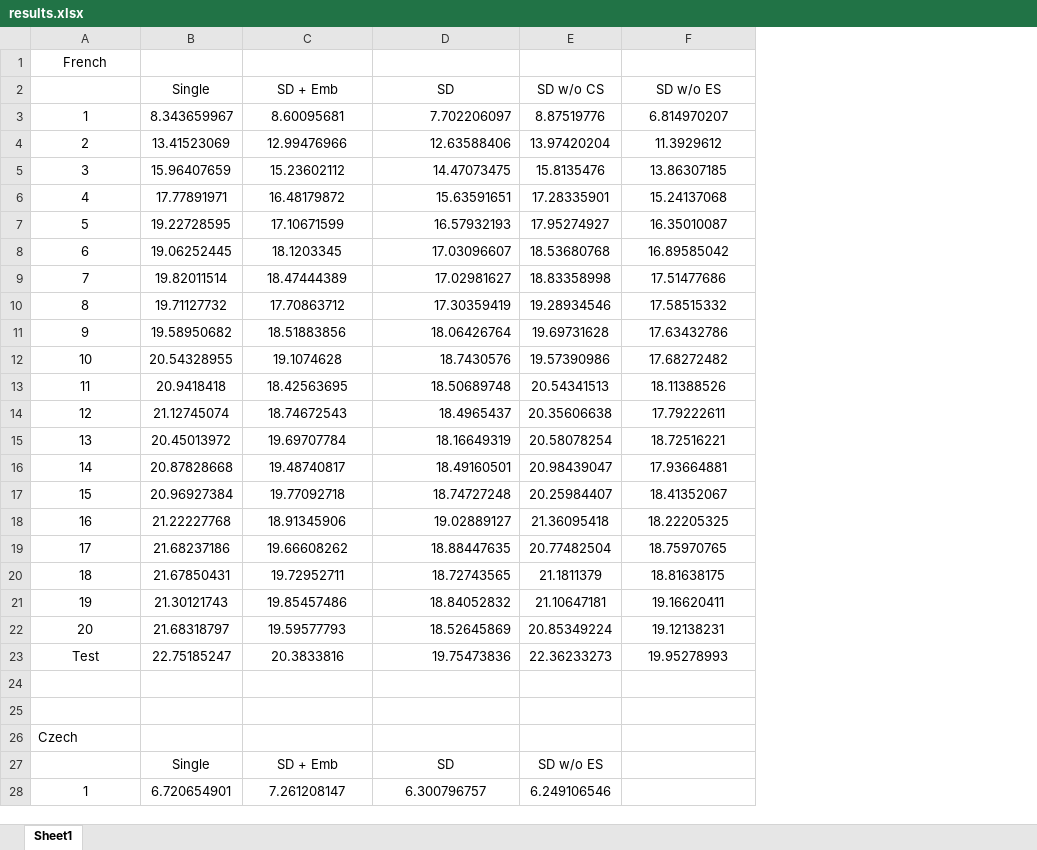
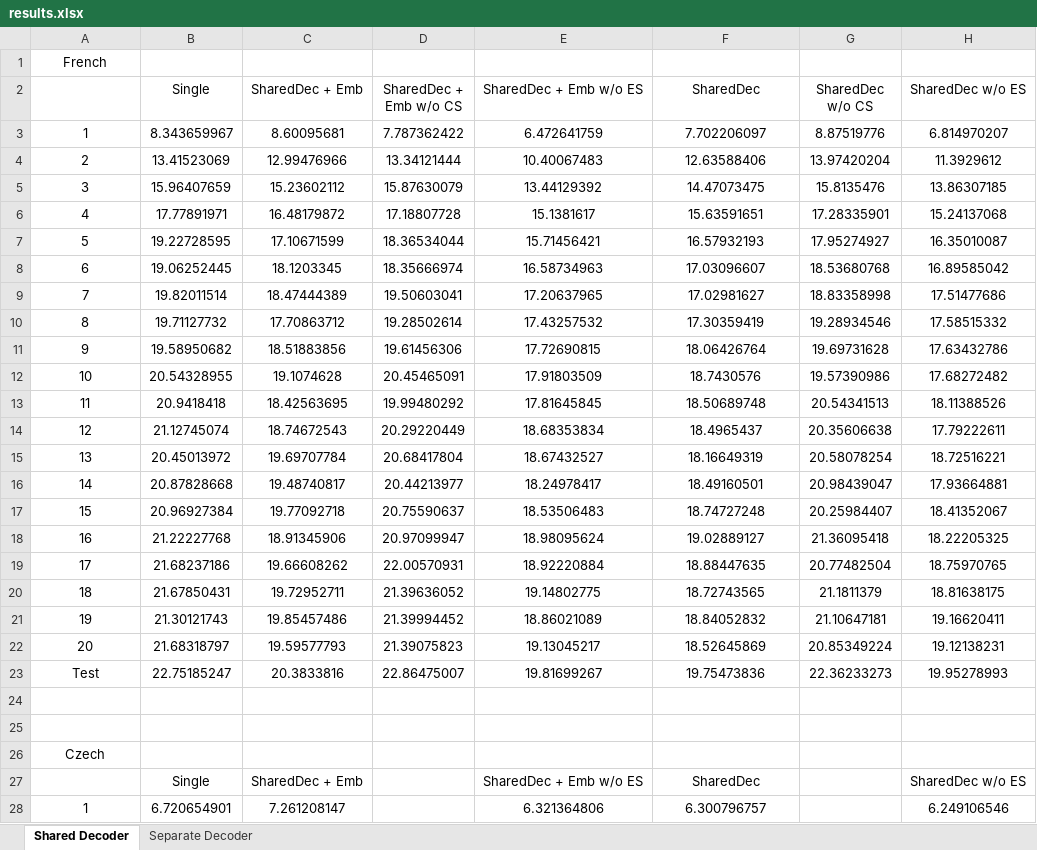
Before and after one commit to sxyao/MT-Final-Project, an Excel workbook: results.xlsx, sheet Shared Decoder, drawn as a sheet; only a part is shown; values as stored, in another font and other column widths than the file's, no borders; addresses are those after the commit; the diff covers the shown part only; the diff names each change by its address in the sheet, - before the commit and + after, or states it on an @@ line.

```diff
--- a/results.xlsx (sheet Shared Decoder)
+++ b/results.xlsx (sheet Shared Decoder)
-sheet tab: Sheet1
+sheet tab: Shared Decoder
+sheet tab: Separate Decoder
+column D (SharedDec + Emb w/o CS), rows 3-23: 7.787362422 | 13.34121444 | 15.87630079 | 17.18807728 | 18.36534044 | 18.35666974 | 19.50603041 | 19.28502614 | 19.61456306 | 20.45465091 | 19.99480292 | 20.29220449 | 20.68417804 | 20.44213977 | 20.75590637 | 20.97099947 | 22.00570931 | 21.39636052 | 21.39994452 | 21.39075823 | 22.86475007
+column E (SharedDec + Emb w/o ES), rows 3-28: 6.472641759 | 10.40067483 | 13.44129392 | 15.1381617 | 15.71456421 | 16.58734963 | 17.20637965 | 17.43257532 | 17.72690815 | 17.91803509 | 17.81645845 | 18.68353834 | 18.67432527 | 18.24978417 | 18.53506483 | 18.98095624 | 18.92220884 | 19.14802775 | 18.86021089 | 19.13045217 | 19.81699267 |  |  |  | SharedDec + Emb w/o ES | 6.321364806
-C2: SD + Emb
+C2: SharedDec + Emb
-F2: SD
+F2: SharedDec
-G2: SD w/o CS
+G2: SharedDec w/o CS
-H2: SD w/o ES
+H2: SharedDec w/o ES
-F3:F23 alignment: right
+F3:F23 alignment: center
-A26 alignment: left
+A26 alignment: center
-C27 (SharedDec + Emb): SD + Emb
+C27 (SharedDec + Emb): SharedDec + Emb
-F27 (SharedDec): SD
+F27 (SharedDec): SharedDec
-G27 (SharedDec w/o CS): SD w/o ES
+G27 (SharedDec w/o CS): (empty)
-H27 (SharedDec w/o ES): (empty)
+H27 (SharedDec w/o ES): SharedDec w/o ES
-G28 (SharedDec w/o CS): 6.249106546
+G28 (SharedDec w/o CS): (empty)
-H28 (SharedDec w/o ES): (empty)
+H28 (SharedDec w/o ES): 6.249106546
```
Also changed, not shown: 43 edited cells and cell formats elsewhere in this sheet.
